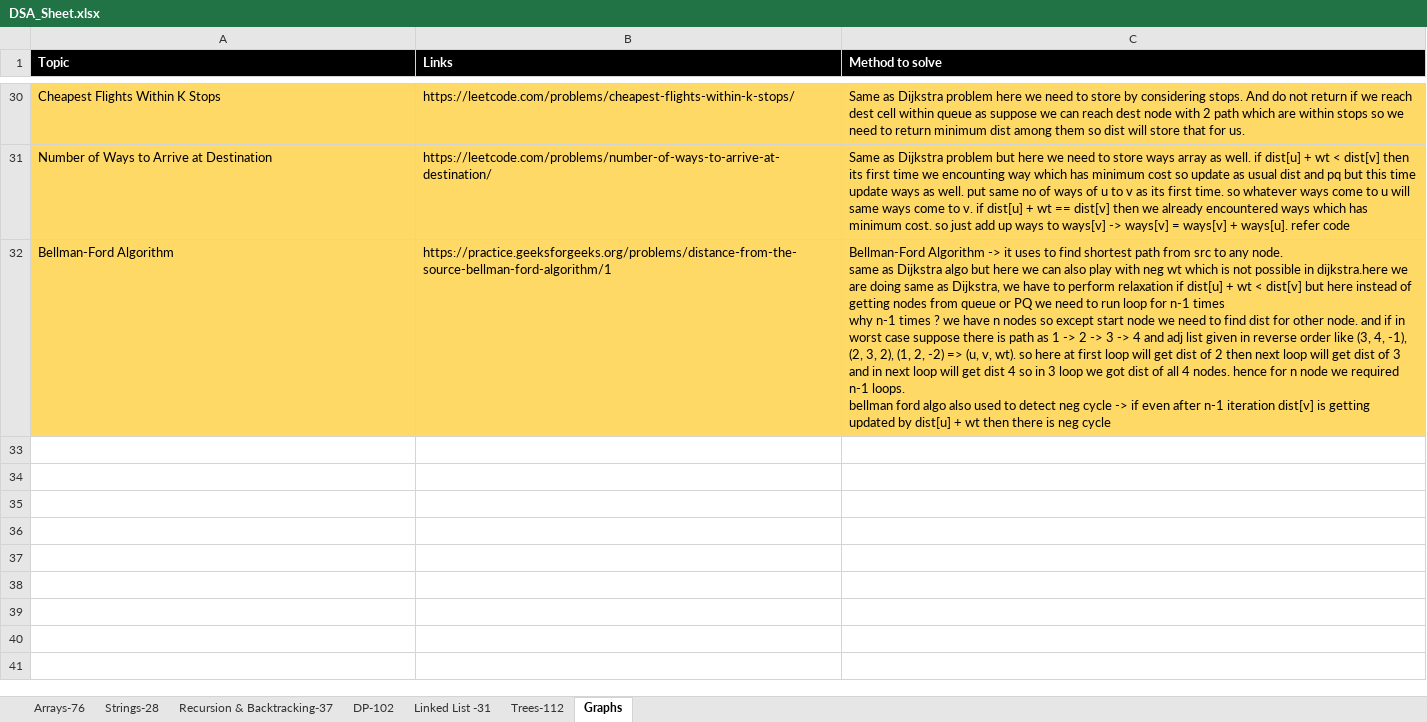
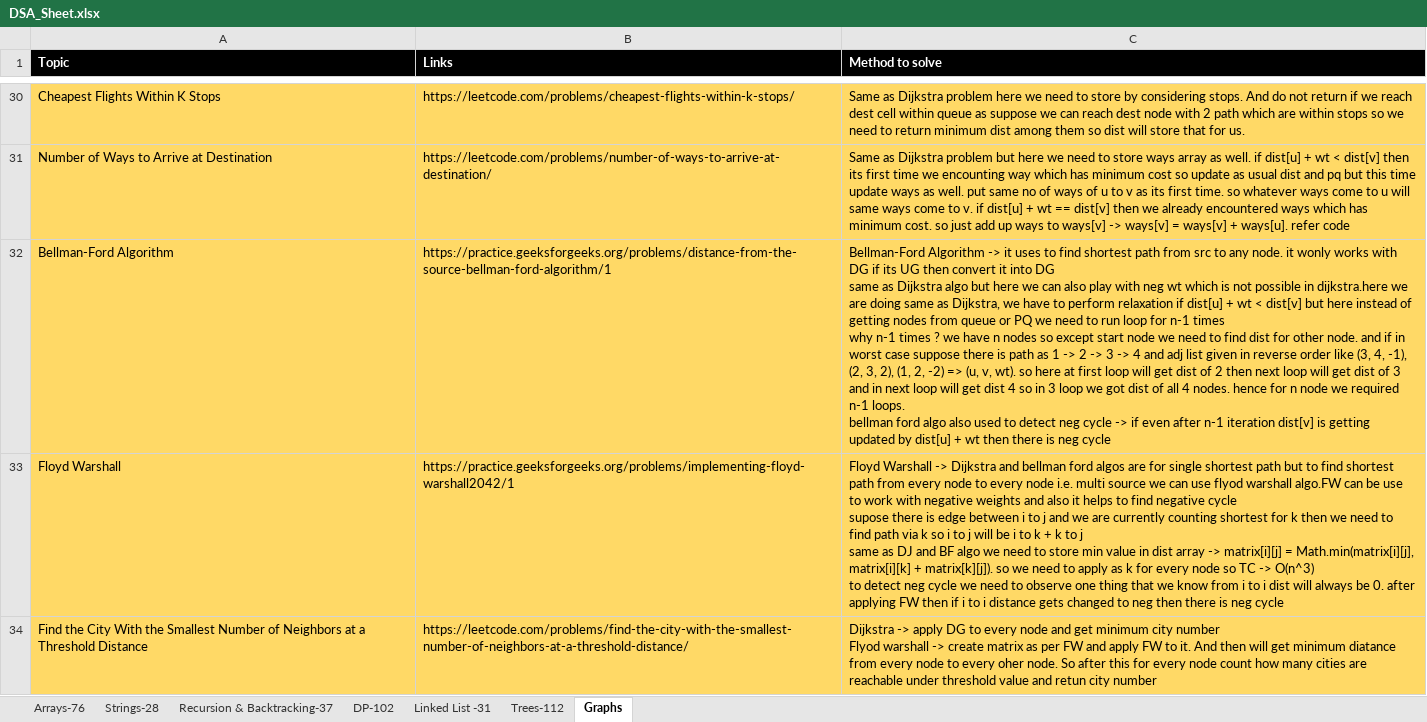
Before and after one commit to omkar1304/DSA-Leetcode, an Excel workbook: DSA_Sheet.xlsx, sheet Graphs, drawn as a sheet; only a part is shown, gaps mark what is left out; values as stored, in another font and other column widths than the file's, no borders; ↵ is a line break in a cell; the diff names each change by its address in the sheet, - before the commit and + after, or states it on an @@ line.

```diff
--- a/DSA_Sheet.xlsx (sheet Graphs)
+++ b/DSA_Sheet.xlsx (sheet Graphs)
-C32 (Method to solve): …any node. ↵ same as…
+C32 (Method to solve): …any node. it wonly works with DG if its UG then convert it into DG ↵ same as…
+row 33: Floyd Warshall | https://practice.geeksforgeeks.org/problems/implementing-floyd-warshall2042/1 | Floyd Warshall -> Dijkstra and bellman ford algos are for single shortest path but to find shortest path from every node to every node i.e. multi source we can use flyod warshall algo.FW can be use to work with negative weights and also it helps to find negative cycle ↵ supose there is edge between i to j and we are currently counting shortest for k then we need to find path via k so i to j will be i to k + k to j ↵ same as DJ and BF algo we need to store min value in dist array -> matrix[i][j] = Math.min(matrix[i][j], matrix[i][k] + matrix[k][j]). so we need to apply as k for every node so TC -> O(n^3) ↵ to detect neg cycle we need to observe one thing that we know from i to i dist will always be 0. after applying FW then if i to i distance gets changed to neg then there is neg cycle
+row 34: Find the City With the Smallest Number of Neighbors at a Threshold Distance | https://leetcode.com/problems/find-the-city-with-the-smallest-number-of-neighbors-at-a-threshold-distance/ | Dijkstra -> apply DG to every node and get minimum city number ↵ Flyod warshall -> create matrix as per FW and apply FW to it. And then will get minimum diatance from every node to every oher node. So after this for every node count how many cities are reachable under threshold value and retun city number
```
Also changed, not shown: 2 other files.
